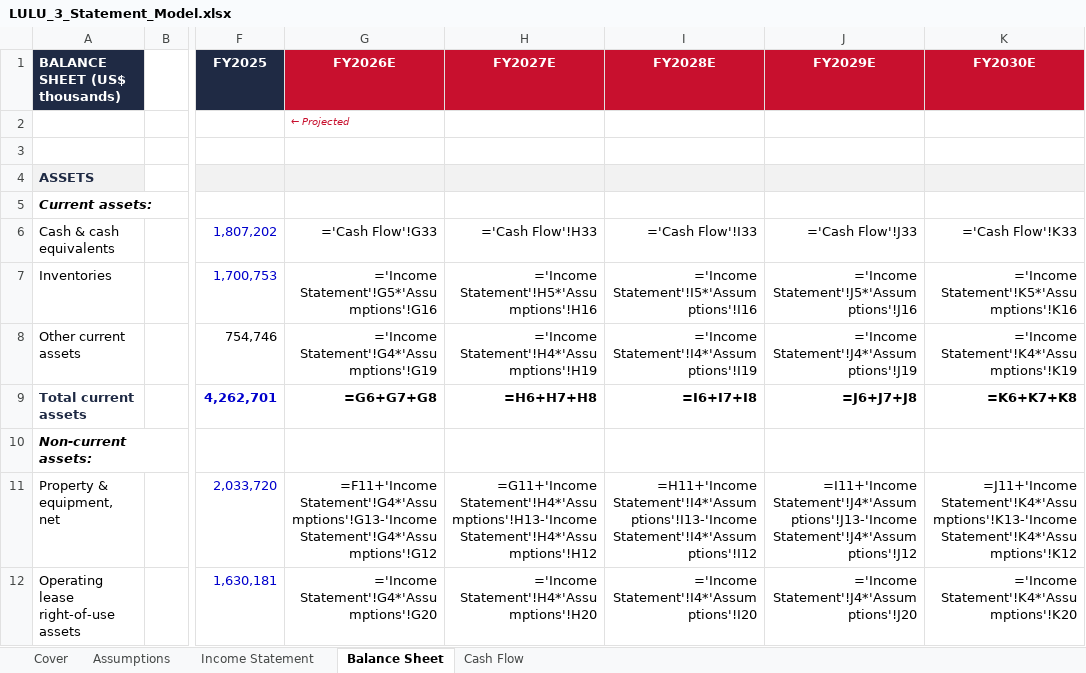
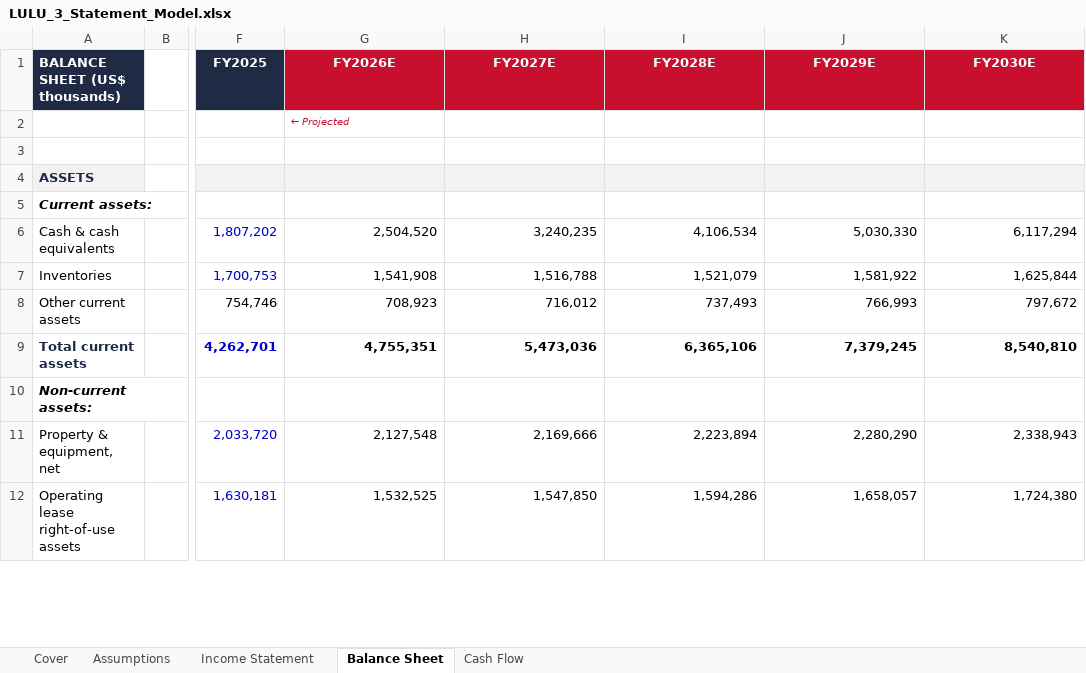
Before and after one commit to vengeanceaiUSC/RM, an Excel workbook: LULU/LULU_3_Statement_Model.xlsx, sheet Balance Sheet, drawn as a sheet; only a part is shown, gaps mark what is left out; values as stored, in another font and other column widths than the file's, no borders; formulas without a stored value are shown as written; the diff covers the shown part only; the diff names each change by its address in the sheet, - before the commit and + after, or states it on an @@ line.

```diff
--- a/LULU/LULU_3_Statement_Model.xlsx (sheet Balance Sheet)
+++ b/LULU/LULU_3_Statement_Model.xlsx (sheet Balance Sheet)
-G6 (FY2026E): ='Cash Flow'!G33
+G6 (FY2026E): 2,504,520
-H6 (FY2027E): ='Cash Flow'!H33
+H6 (FY2027E): 3,240,235
-I6 (FY2028E): ='Cash Flow'!I33
+I6 (FY2028E): 4,106,534
-J6 (FY2029E): ='Cash Flow'!J33
+J6 (FY2029E): 5,030,330
-K6 (FY2030E): ='Cash Flow'!K33
+K6 (FY2030E): 6,117,294
-G7 (FY2026E): ='Income Statement'!G5*'Assumptions'!G16
+G7 (FY2026E): 1,541,908
-H7 (FY2027E): ='Income Statement'!H5*'Assumptions'!H16
+H7 (FY2027E): 1,516,788
-I7 (FY2028E): ='Income Statement'!I5*'Assumptions'!I16
+I7 (FY2028E): 1,521,079
-J7 (FY2029E): ='Income Statement'!J5*'Assumptions'!J16
+J7 (FY2029E): 1,581,922
-K7 (FY2030E): ='Income Statement'!K5*'Assumptions'!K16
+K7 (FY2030E): 1,625,844
-G8 (FY2026E): ='Income Statement'!G4*'Assumptions'!G19
+G8 (FY2026E): 708,923
-H8 (FY2027E): ='Income Statement'!H4*'Assumptions'!H19
+H8 (FY2027E): 716,012
-I8 (FY2028E): ='Income Statement'!I4*'Assumptions'!I19
+I8 (FY2028E): 737,493
-J8 (FY2029E): ='Income Statement'!J4*'Assumptions'!J19
+J8 (FY2029E): 766,993
-K8 (FY2030E): ='Income Statement'!K4*'Assumptions'!K19
+K8 (FY2030E): 797,672
-G9 (FY2026E): =G6+G7+G8
+G9 (FY2026E): 4,755,351
-H9 (FY2027E): =H6+H7+H8
+H9 (FY2027E): 5,473,036
-I9 (FY2028E): =I6+I7+I8
+I9 (FY2028E): 6,365,106
-J9 (FY2029E): =J6+J7+J8
+J9 (FY2029E): 7,379,245
-K9 (FY2030E): =K6+K7+K8
+K9 (FY2030E): 8,540,810
-G11 (FY2026E): =F11+'Income Statement'!G4*'Assumptions'!G13-'Income Statement'!G4*'Assumptions'!G12
+G11 (FY2026E): 2,127,548
-H11 (FY2027E): =G11+'Income Statement'!H4*'Assumptions'!H13-'Income Statement'!H4*'Assumptions'!H12
+H11 (FY2027E): 2,169,666
-I11 (FY2028E): =H11+'Income Statement'!I4*'Assumptions'!I13-'Income Statement'!I4*'Assumptions'!I12
+I11 (FY2028E): 2,223,894
-J11 (FY2029E): =I11+'Income Statement'!J4*'Assumptions'!J13-'Income Statement'!J4*'Assumptions'!J12
+J11 (FY2029E): 2,280,290
-K11 (FY2030E): =J11+'Income Statement'!K4*'Assumptions'!K13-'Income Statement'!K4*'Assumptions'!K12
+K11 (FY2030E): 2,338,943
-G12 (FY2026E): ='Income Statement'!G4*'Assumptions'!G20
+G12 (FY2026E): 1,532,525
-H12 (FY2027E): ='Income Statement'!H4*'Assumptions'!H20
+H12 (FY2027E): 1,547,850
-I12 (FY2028E): ='Income Statement'!I4*'Assumptions'!I20
+I12 (FY2028E): 1,594,286
-J12 (FY2029E): ='Income Statement'!J4*'Assumptions'!J20
+J12 (FY2029E): 1,658,057
-K12 (FY2030E): ='Income Statement'!K4*'Assumptions'!K20
+K12 (FY2030E): 1,724,380
```
Also changed, not shown: 98 edited cells elsewhere in this sheet, sheet Cash Flow, sheet Income Statement, LULU/LULU_DCF_Valuation_Model.xlsx, 2 other files.
